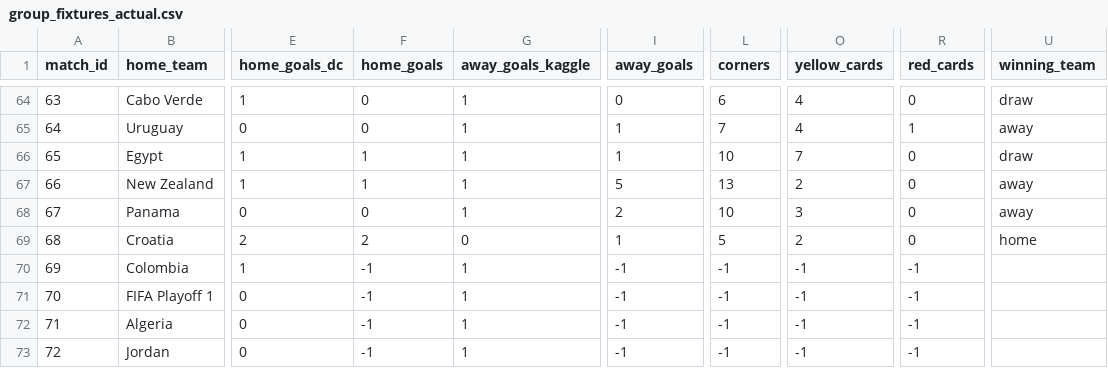
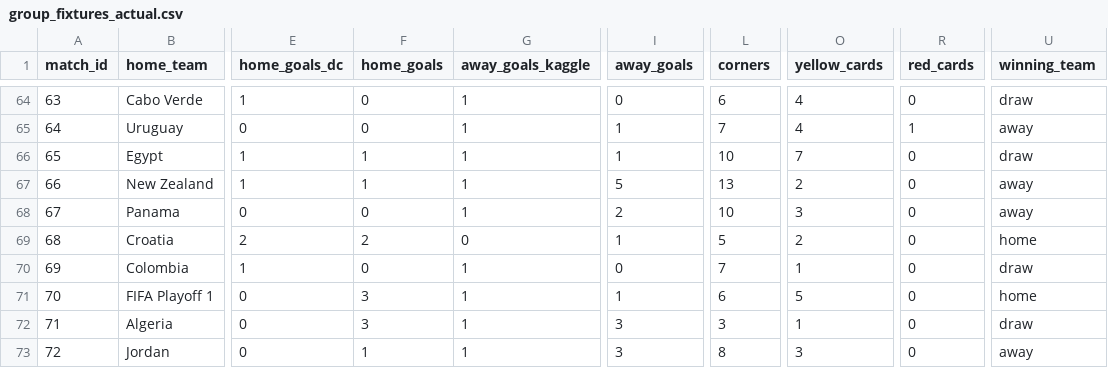
Before and after one commit to Currybon30/fifa_wc_2026_datacamp, a CSV file: FIFA World Cup 2026 - DataCamp Competition/results/group_fixtures_actual.csv, drawn as a sheet; only a part is shown, gaps mark what is left out; the diff names each change by its address in the sheet, - before the commit and + after, or states it on an @@ line.

```diff
--- a/FIFA World Cup 2026 - DataCamp Competition/results/group_fixtures_actual.csv
+++ b/FIFA World Cup 2026 - DataCamp Competition/results/group_fixtures_actual.csv
-F70 (home_goals): -1
+F70 (home_goals): 0
-I70 (away_goals): -1
+I70 (away_goals): 0
-L70 (corners): -1
+L70 (corners): 7
-O70 (yellow_cards): -1
+O70 (yellow_cards): 1
-R70:R73 (red_cards): -1
+R70:R73 (red_cards): 0
-U70 (winning_team): (empty)
+U70 (winning_team): draw
-F71:F72 (home_goals): -1
+F71:F72 (home_goals): 3
-I71 (away_goals): -1
+I71 (away_goals): 1
-L71 (corners): -1
+L71 (corners): 6
-O71 (yellow_cards): -1
+O71 (yellow_cards): 5
-U71 (winning_team): (empty)
+U71 (winning_team): home
-I72:I73 (away_goals): -1
+I72:I73 (away_goals): 3
-L72 (corners): -1
+L72 (corners): 3
-O72 (yellow_cards): -1
+O72 (yellow_cards): 1
-U72 (winning_team): (empty)
+U72 (winning_team): draw
-F73 (home_goals): -1
+F73 (home_goals): 1
-L73 (corners): -1
+L73 (corners): 8
-O73 (yellow_cards): -1
+O73 (yellow_cards): 3
-U73 (winning_team): (empty)
+U73 (winning_team): away
```
Also changed, not shown: FIFA World Cup 2026 - DataCamp Competition/results/knockout_slots_actual.csv.
